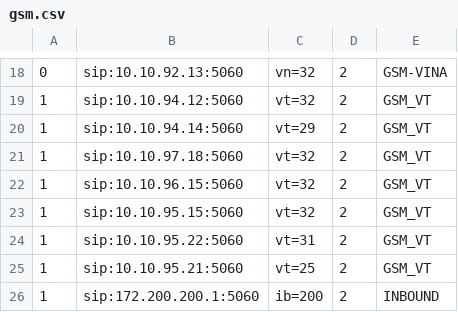
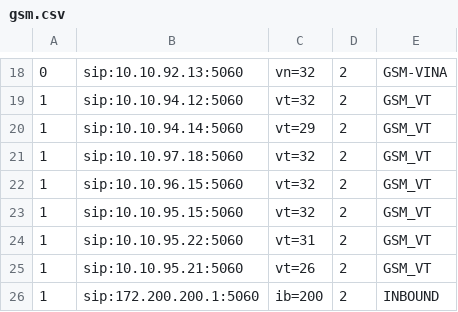
Before and after one commit to devops-itcs/CONFIG-CHANNEL-VPB-MAIN, a CSV file: gsm.csv, drawn as a sheet; only a part is shown, gaps mark what is left out.

Commit message:
Update gsm.csv

```diff
--- a/gsm.csv
+++ b/gsm.csv
@@ -24,3 +24,3 @@
 1,sip:10.10.95.22:5060,vt=31,2,GSM_VT
-1,sip:10.10.95.21:5060,vt=25,2,GSM_VT
+1,sip:10.10.95.21:5060,vt=26,2,GSM_VT
 1,sip:172.200.200.1:5060,ib=200,2,INBOUND
```
